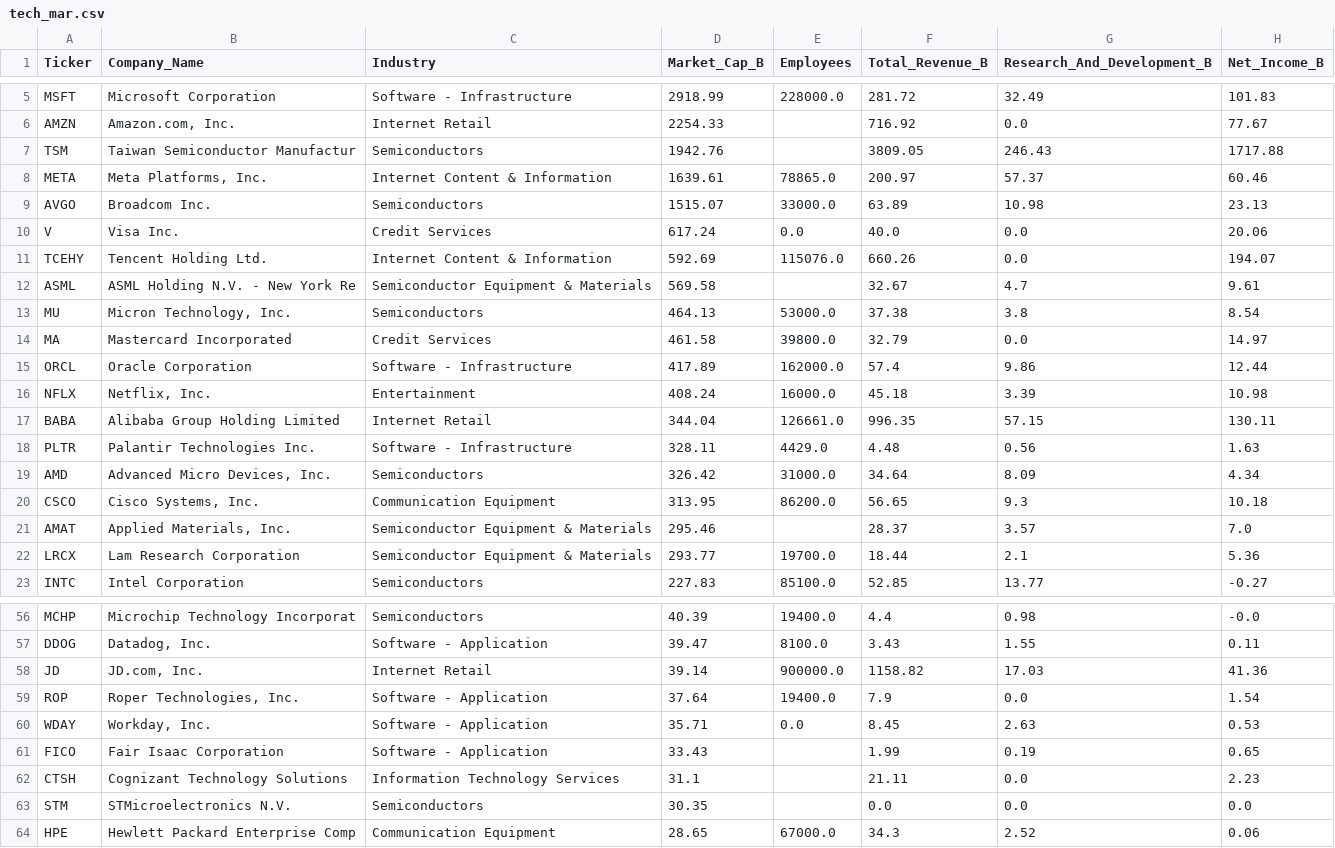
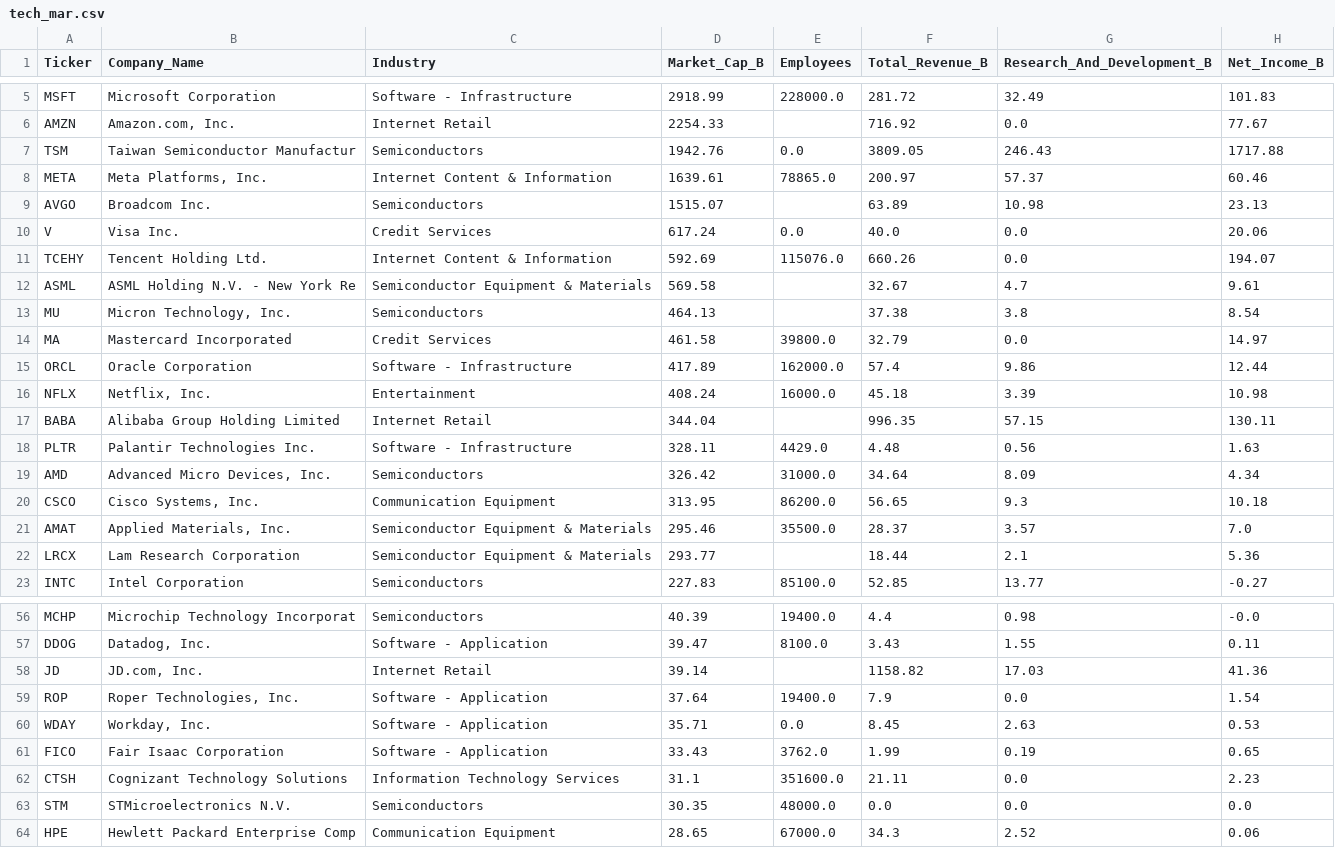
Before and after one commit to Fahmi-IT/CSI4142_A2, a CSV file: tech_mar.csv, drawn as a sheet; only a part is shown, gaps mark what is left out; the diff covers the shown part only; the diff names each change by its address in the sheet, - before the commit and + after, or states it on an @@ line.

```diff
--- a/tech_mar.csv
+++ b/tech_mar.csv
-E7 (Employees): (empty)
+E7 (Employees): 0.0
-E9 (Employees): 33000.0
+E9 (Employees): (empty)
-E13 (Employees): 53000.0
+E13 (Employees): (empty)
-E17 (Employees): 126661.0
+E17 (Employees): (empty)
-E21 (Employees): (empty)
+E21 (Employees): 35500.0
-E22 (Employees): 19700.0
+E22 (Employees): (empty)
-E58 (Employees): 900000.0
+E58 (Employees): (empty)
-E61 (Employees): (empty)
+E61 (Employees): 3762.0
-E62 (Employees): (empty)
+E62 (Employees): 351600.0
-E63 (Employees): (empty)
+E63 (Employees): 48000.0
```
Also changed, not shown: 8 edited cells elsewhere in this file, tech_correlation_imputed.csv, tech_knn_imputed.csv, 4 other files.
